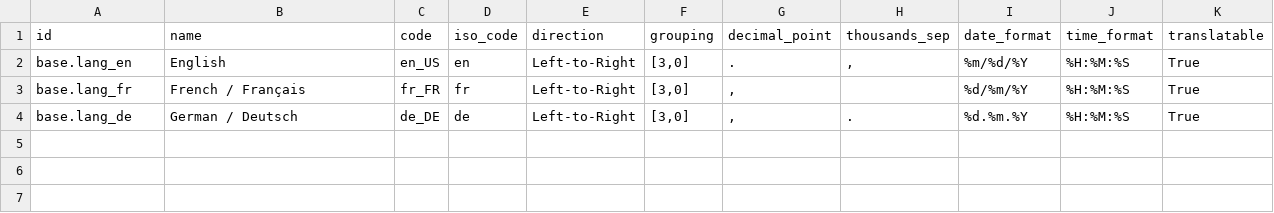
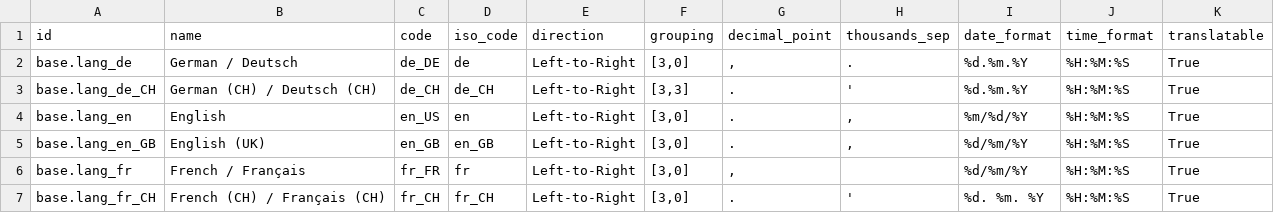
Before and after one commit to equitania/v10-server, a CSV file: odoo/addons/base/res/res.lang.csv, drawn as a sheet.

Commit message:
[CHG] Sprachraum erweitert - Abgleich mit Odoo 10.0 - Stand 05.07.2017

```diff
--- a/odoo/addons/base/res/res.lang.csv
+++ b/odoo/addons/base/res/res.lang.csv
@@ -1,4 +1,7 @@
 "id","name","code","iso_code","direction","grouping","decimal_point","thousands_sep","date_format","time_format","translatable"
+"base.lang_de","German / Deutsch","de_DE","de","Left-to-Right","[3,0]",",",".","%d.%m.%Y","%H:%M:%S","True"
+"base.lang_de_CH","German (CH) / Deutsch (CH)",de_CH,de_CH,"Left-to-Right","[3,3]",".","'","%d.%m.%Y","%H:%M:%S",True
 "base.lang_en","English","en_US","en","Left-to-Right","[3,0]",".",",","%m/%d/%Y","%H:%M:%S","True"
+"base.lang_en_GB","English (UK)","en_GB","en_GB","Left-to-Right","[3,0]",".",",","%d/%m/%Y","%H:%M:%S","True"
 "base.lang_fr","French / Français","fr_FR","fr","Left-to-Right","[3,0]",","," ","%d/%m/%Y","%H:%M:%S","True"
-"base.lang_de","German / Deutsch","de_DE","de","Left-to-Right","[3,0]",",",".","%d.%m.%Y","%H:%M:%S","True"
+"base.lang_fr_CH","French (CH) / Français (CH)","fr_CH","fr_CH","Left-to-Right","[3,0]",".","'","%d. %m. %Y","%H:%M:%S","True"
```
Also changed, not shown: 9 other files.
